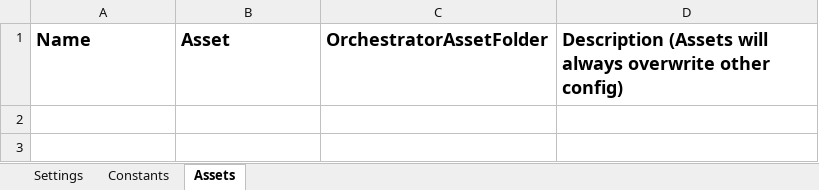
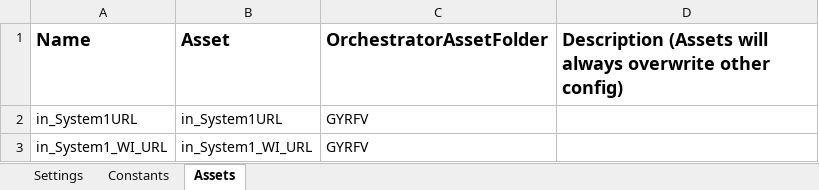
Before and after one commit to NGustavo011/prj_UIAcademy_GenerateYearlyReportForVendor_PERF, an Excel workbook: Data/Config.xlsx, sheet Assets, drawn as a sheet; values as stored, in another font and other column widths than the file's, no borders; the diff names each change by its address in the sheet, - before the commit and + after, or states it on an @@ line.

```diff
--- a/Data/Config.xlsx (sheet Assets)
+++ b/Data/Config.xlsx (sheet Assets)
+row 2: in_System1URL | in_System1URL | GYRFV
+row 3: in_System1_WI_URL | in_System1_WI_URL | GYRFV
```
Also changed, not shown: sheet Settings, 11 other files.
